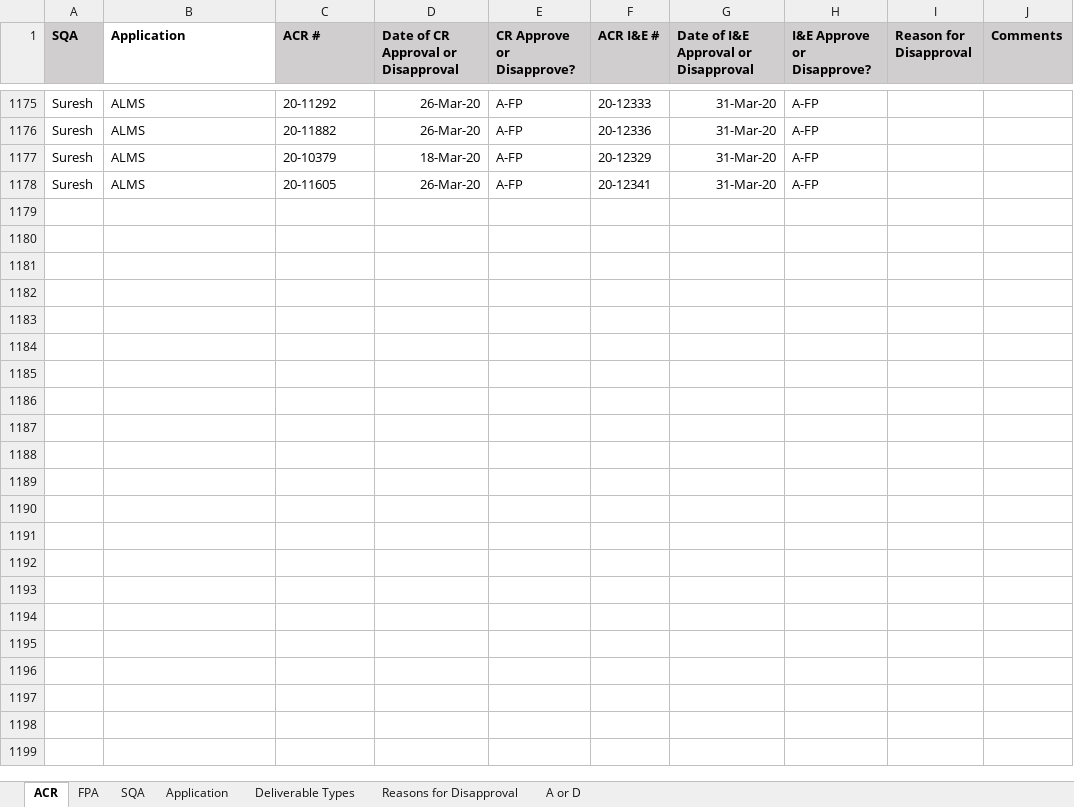
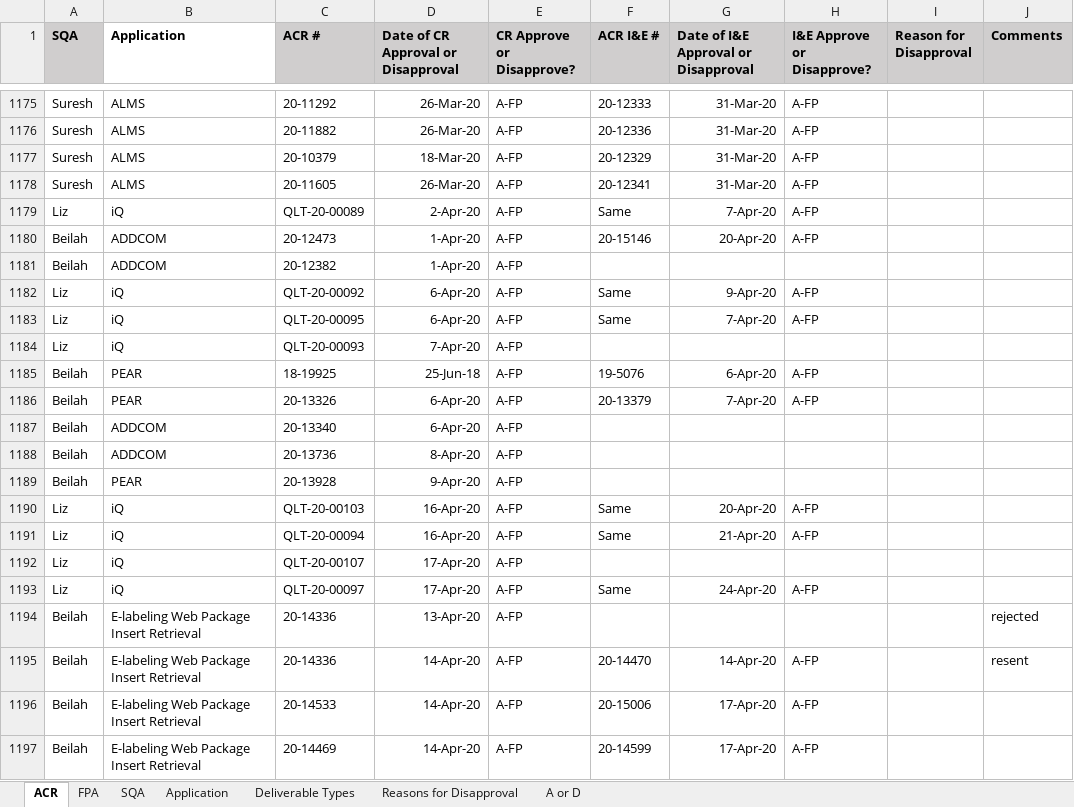
Before and after one commit to ab9sq/firstPassAcceptance, an Excel workbook: data/First Pass Acceptance.xlsx, sheet ACR, drawn as a sheet; only a part is shown, gaps mark what is left out; values as stored, in another font and other column widths than the file's, no borders; the diff covers the shown part only; the diff names each change by its address in the sheet, - before the commit and + after, or states it on an @@ line.

```diff
--- a/data/First Pass Acceptance.xlsx (sheet ACR)
+++ b/data/First Pass Acceptance.xlsx (sheet ACR)
+row 1179: Liz | iQ | QLT-20-00089 | 2-Apr-20 | A-FP | Same | 7-Apr-20 | A-FP
+row 1180: Beilah | ADDCOM | 20-12473 | 1-Apr-20 | A-FP | 20-15146 | 20-Apr-20 | A-FP
+row 1181: Beilah | ADDCOM | 20-12382 | 1-Apr-20 | A-FP
+row 1182: Liz | iQ | QLT-20-00092 | 6-Apr-20 | A-FP | Same | 9-Apr-20 | A-FP
+row 1183: Liz | iQ | QLT-20-00095 | 6-Apr-20 | A-FP | Same | 7-Apr-20 | A-FP
+row 1184: Liz | iQ | QLT-20-00093 | 7-Apr-20 | A-FP
+row 1185: Beilah | PEAR | 18-19925 | 25-Jun-18 | A-FP | 19-5076 | 6-Apr-20 | A-FP
+row 1186: Beilah | PEAR | 20-13326 | 6-Apr-20 | A-FP | 20-13379 | 7-Apr-20 | A-FP
+row 1187: Beilah | ADDCOM | 20-13340 | 6-Apr-20 | A-FP
+row 1188: Beilah | ADDCOM | 20-13736 | 8-Apr-20 | A-FP
+row 1189: Beilah | PEAR | 20-13928 | 9-Apr-20 | A-FP
+row 1190: Liz | iQ | QLT-20-00103 | 16-Apr-20 | A-FP | Same | 20-Apr-20 | A-FP
+row 1191: Liz | iQ | QLT-20-00094 | 16-Apr-20 | A-FP | Same | 21-Apr-20 | A-FP
+row 1192: Liz | iQ | QLT-20-00107 | 17-Apr-20 | A-FP
+row 1193: Liz | iQ | QLT-20-00097 | 17-Apr-20 | A-FP | Same | 24-Apr-20 | A-FP
+row 1194: Beilah | E-labeling Web Package Insert Retrieval | 20-14336 | 13-Apr-20 | A-FP |  |  |  |  | rejected
+row 1195: Beilah | E-labeling Web Package Insert Retrieval | 20-14336 | 14-Apr-20 | A-FP | 20-14470 | 14-Apr-20 | A-FP |  | resent
+row 1196: Beilah | E-labeling Web Package Insert Retrieval | 20-14533 | 14-Apr-20 | A-FP | 20-15006 | 17-Apr-20 | A-FP
+row 1197: Beilah | E-labeling Web Package Insert Retrieval | 20-14469 | 14-Apr-20 | A-FP | 20-14599 | 17-Apr-20 | A-FP
```
Also changed, not shown: 34 added rows and 18 edited cells elsewhere in this sheet, sheet FPA, data/First Pass Acceptance_Dallas.xlsx, data/First Pass Acceptance_Wiesbaden.xlsx, 3 other files.
